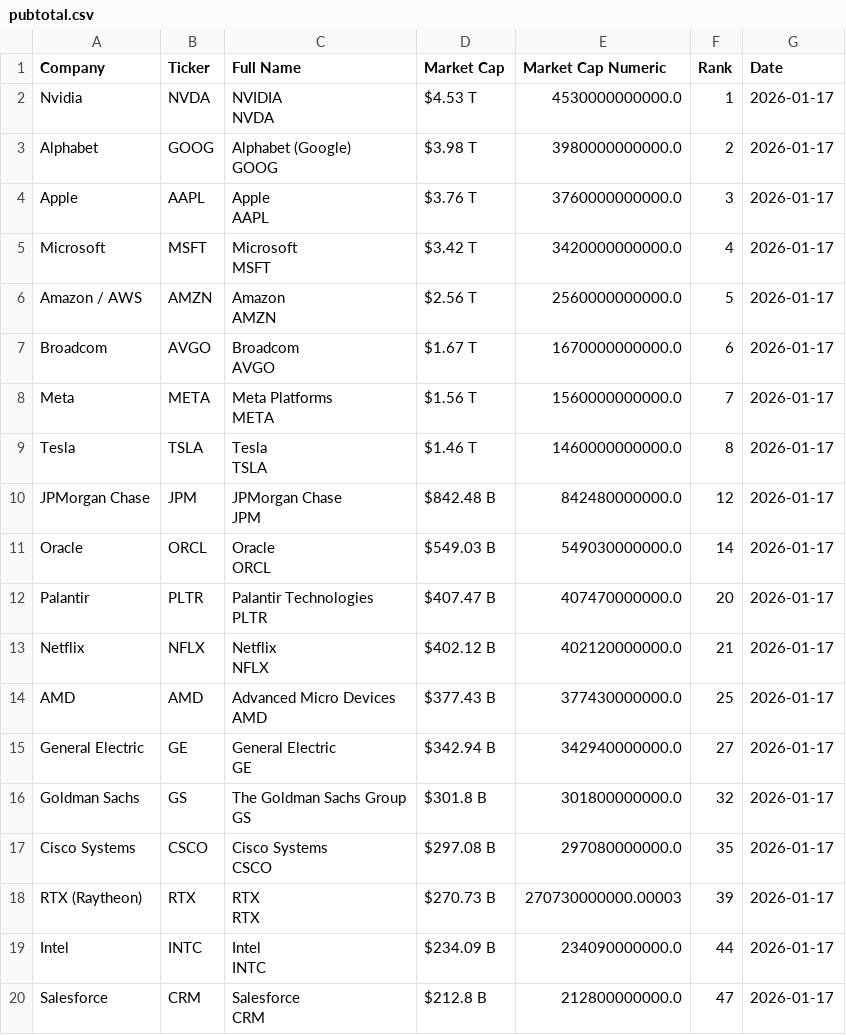
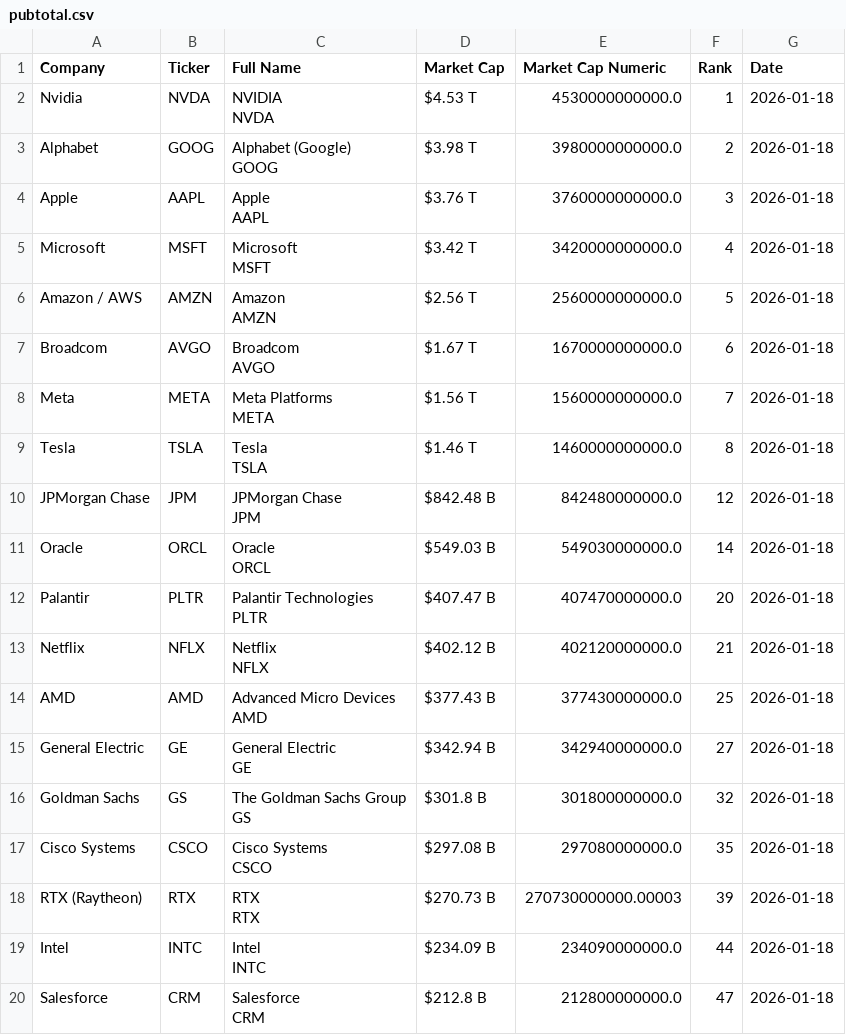
Before and after one commit to ayeeff/fiefdom, a CSV file: data/pubtotal.csv, drawn as a sheet.

```diff
--- a/data/pubtotal.csv
+++ b/data/pubtotal.csv
@@ -1,39 +1,39 @@
 Company,Ticker,Full Name,Market Cap,Market Cap Numeric,Rank,Date
-Nvidia,NVDA,"NVIDIA
-NVDA",$4.53 T,4530000000000.0,1,2026-01-17
-Alphabet,GOOG,"Alphabet (Google)
-GOOG",$3.98 T,3980000000000.0,2,2026-01-17
-Apple,AAPL,"Apple
-AAPL",$3.76 T,3760000000000.0,3,2026-01-17
-Microsoft,MSFT,"Microsoft
-MSFT",$3.42 T,3420000000000.0,4,2026-01-17
-Amazon / AWS,AMZN,"Amazon
-AMZN",$2.56 T,2560000000000.0,5,2026-01-17
-Broadcom,AVGO,"Broadcom
-AVGO",$1.67 T,1670000000000.0,6,2026-01-17
-Meta,META,"Meta Platforms
-META",$1.56 T,1560000000000.0,7,2026-01-17
-Tesla,TSLA,"Tesla
-TSLA",$1.46 T,1460000000000.0,8,2026-01-17
-JPMorgan Chase,JPM,"JPMorgan Chase
-JPM",$842.48 B,842480000000.0,12,2026-01-17
-Oracle,ORCL,"Oracle
-ORCL",$549.03 B,549030000000.0,14,2026-01-17
-Palantir,PLTR,"Palantir Technologies
-PLTR",$407.47 B,407470000000.0,20,2026-01-17
-Netflix,NFLX,"Netflix
-NFLX",$402.12 B,402120000000.0,21,2026-01-17
-AMD,AMD,"Advanced Micro Devices
-AMD",$377.43 B,377430000000.0,25,2026-01-17
-General Electric,GE,"General Electric
-GE",$342.94 B,342940000000.0,27,2026-01-17
-Goldman Sachs,GS,"The Goldman Sachs Group
-GS",$301.8 B,301800000000.0,32,2026-01-17
-Cisco Systems,CSCO,"Cisco Systems
-CSCO",$297.08 B,297080000000.0,35,2026-01-17
-RTX (Raytheon),RTX,"RTX
-RTX",$270.73 B,270730000000.00003,39,2026-01-17
-Intel,INTC,"Intel
-INTC",$234.09 B,234090000000.0,44,2026-01-17
-Salesforce,CRM,"Salesforce
-CRM",$212.8 B,212800000000.0,47,2026-01-17
+Nvidia,NVDA,"NVIDIA
+NVDA",$4.53 T,4530000000000.0,1,2026-01-18
+Alphabet,GOOG,"Alphabet (Google)
+GOOG",$3.98 T,3980000000000.0,2,2026-01-18
+Apple,AAPL,"Apple
+AAPL",$3.76 T,3760000000000.0,3,2026-01-18
+Microsoft,MSFT,"Microsoft
+MSFT",$3.42 T,3420000000000.0,4,2026-01-18
+Amazon / AWS,AMZN,"Amazon
+AMZN",$2.56 T,2560000000000.0,5,2026-01-18
+Broadcom,AVGO,"Broadcom
+AVGO",$1.67 T,1670000000000.0,6,2026-01-18
+Meta,META,"Meta Platforms
+META",$1.56 T,1560000000000.0,7,2026-01-18
+Tesla,TSLA,"Tesla
+TSLA",$1.46 T,1460000000000.0,8,2026-01-18
+JPMorgan Chase,JPM,"JPMorgan Chase
+JPM",$842.48 B,842480000000.0,12,2026-01-18
+Oracle,ORCL,"Oracle
+ORCL",$549.03 B,549030000000.0,14,2026-01-18
+Palantir,PLTR,"Palantir Technologies
+PLTR",$407.47 B,407470000000.0,20,2026-01-18
+Netflix,NFLX,"Netflix
+NFLX",$402.12 B,402120000000.0,21,2026-01-18
+AMD,AMD,"Advanced Micro Devices
+AMD",$377.43 B,377430000000.0,25,2026-01-18
+General Electric,GE,"General Electric
+GE",$342.94 B,342940000000.0,27,2026-01-18
+Goldman Sachs,GS,"The Goldman Sachs Group
+GS",$301.8 B,301800000000.0,32,2026-01-18
+Cisco Systems,CSCO,"Cisco Systems
+CSCO",$297.08 B,297080000000.0,35,2026-01-18
+RTX (Raytheon),RTX,"RTX
+RTX",$270.73 B,270730000000.00003,39,2026-01-18
+Intel,INTC,"Intel
+INTC",$234.09 B,234090000000.0,44,2026-01-18
+Salesforce,CRM,"Salesforce
+CRM",$212.8 B,212800000000.0,47,2026-01-18
```
